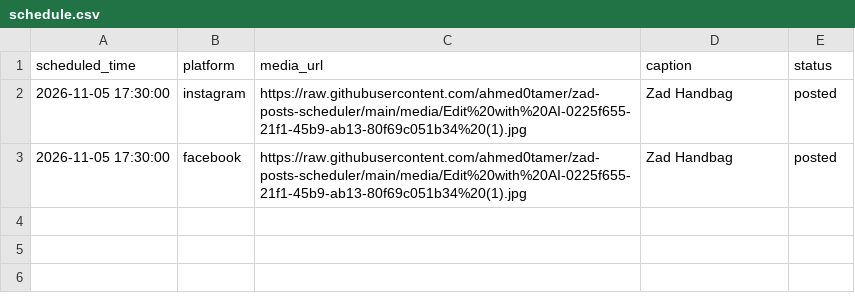
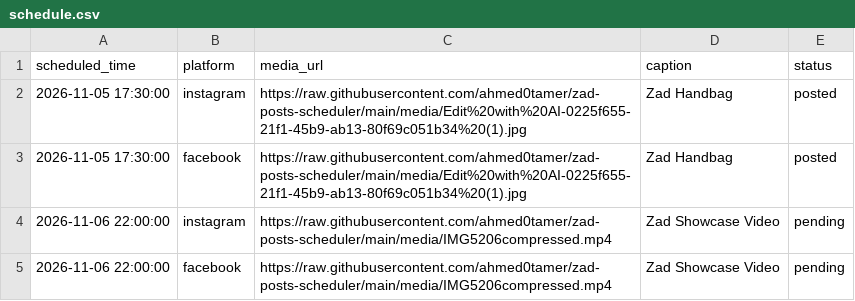
Before and after one commit to ahmed0tamer/zad-posts-scheduler, a CSV file: zadpostschedule/schedule.csv, drawn as a sheet.

```diff
--- a/zadpostschedule/schedule.csv
+++ b/zadpostschedule/schedule.csv
@@ -3 +3,3 @@ scheduled_time,platform,media_url,caption,status
 2026-11-05 17:30:00,facebook,https://raw.githubusercontent.com/ahmed0tamer/zad-posts-scheduler/main/media/Edit%20with%20AI-0225f655-21f1-45b9-ab13-80f69c051b34%20(1).jpg,Zad Handbag,posted
+2026-11-06 22:00:00,instagram,https://raw.githubusercontent.com/ahmed0tamer/zad-posts-scheduler/main/media/IMG5206compressed.mp4,Zad Showcase Video,pending
+2026-11-06 22:00:00,facebook,https://raw.githubusercontent.com/ahmed0tamer/zad-posts-scheduler/main/media/IMG5206compressed.mp4,Zad Showcase Video,pending
```
